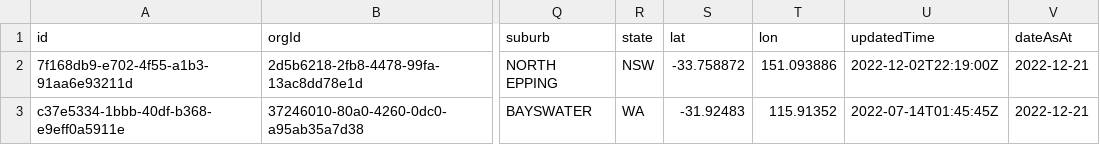
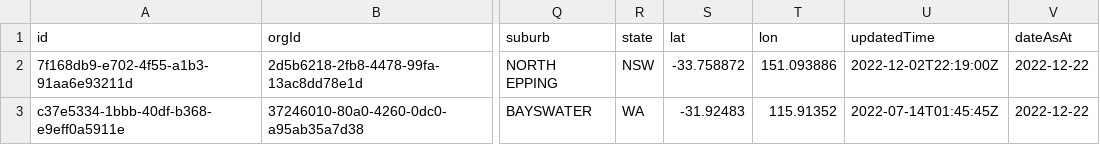
Before and after one commit to jxeeno/aust-govt-covid19-vaccine-pdf, a CSV file: docs/clinics/latest/latest-simplified.csv, drawn as a sheet; only a part is shown, gaps mark what is left out; the diff names each change by its address in the sheet, - before the commit and + after, or states it on an @@ line.

Commit message:
auto(): update vaccine clinics

```diff
--- a/docs/clinics/latest/latest-simplified.csv
+++ b/docs/clinics/latest/latest-simplified.csv
-V2:V3 (dateAsAt): 2022-12-21
+V2:V3 (dateAsAt): 2022-12-22
```
Also changed, not shown: 3 other files.
